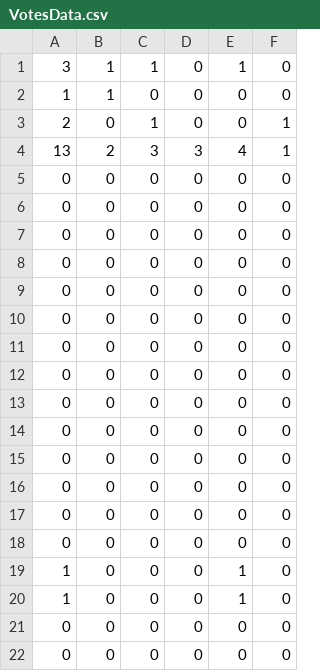
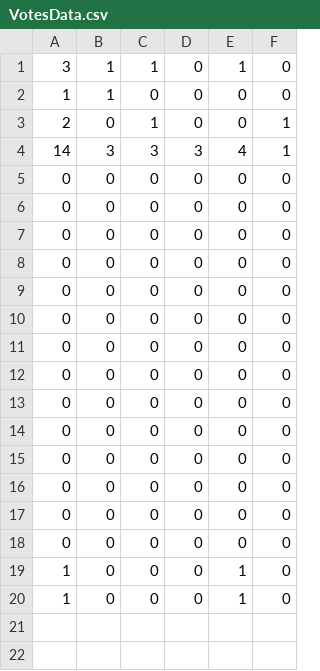
Before and after one commit to iliaspierrakos/BudgetReviewByCC, a CSV file: src/main/resources/NecessaryFilesAndData/ProposalsFromCitizens/VotesData.csv, drawn as a sheet.

```diff
--- a/src/main/resources/NecessaryFilesAndData/ProposalsFromCitizens/VotesData.csv
+++ b/src/main/resources/NecessaryFilesAndData/ProposalsFromCitizens/VotesData.csv
@@ -3,3 +3,3 @@
 2,0,1,0,0,1
-13,2,3,3,4,1
+14,3,3,3,4,1
 0,0,0,0,0,0
@@ -20,3 +20 @@
 1,0,0,0,1,0
-0,0,0,0,0,0
-0,0,0,0,0,0
```
Also changed, not shown: 25 other files.
